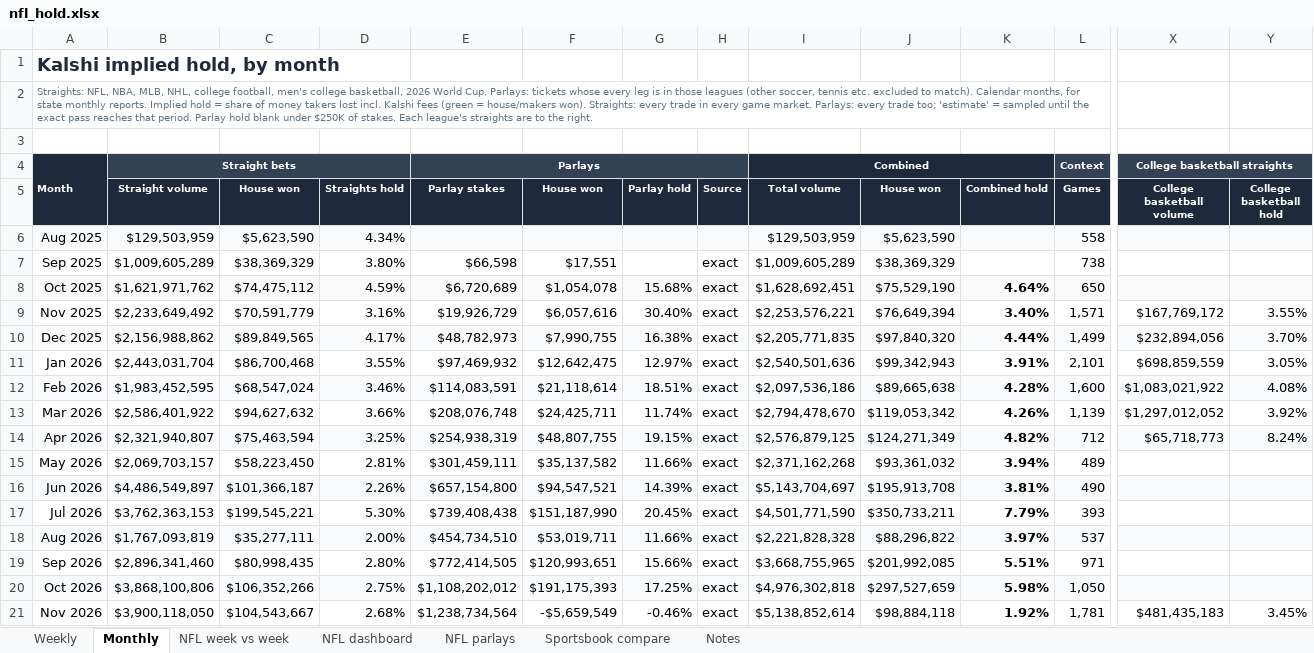
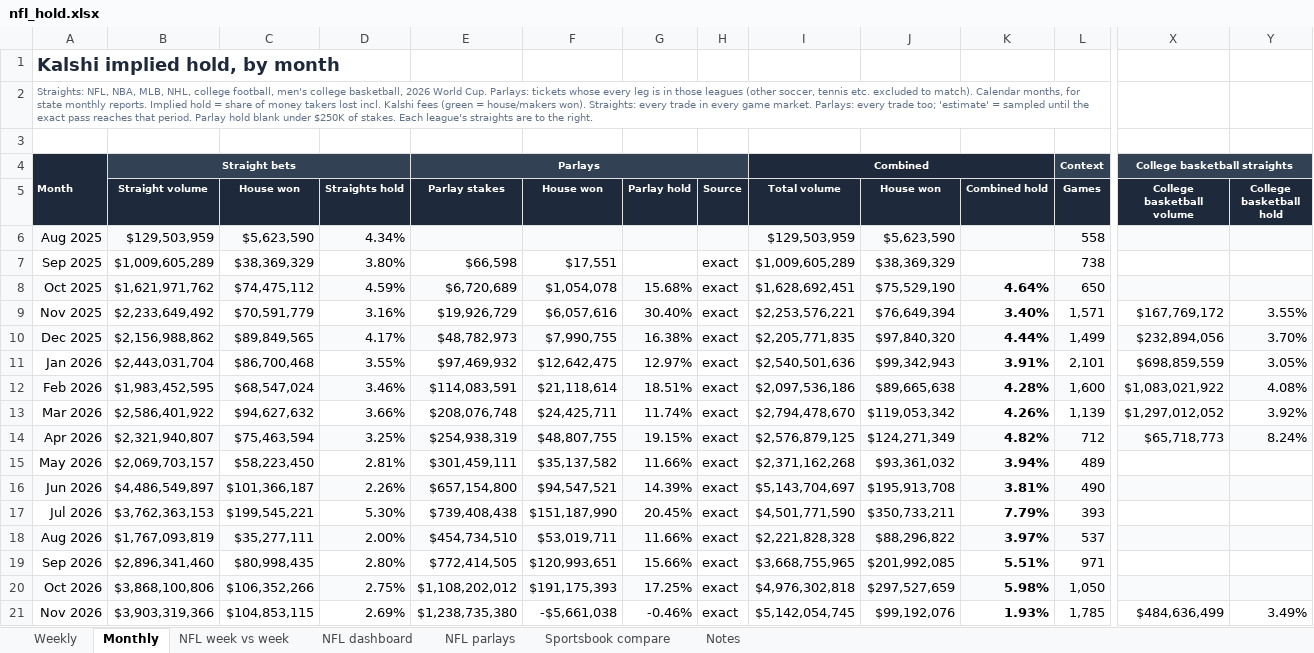
Before and after one commit to yager2/sports-volume, an Excel workbook: nfl_hold.xlsx, sheet Monthly, drawn as a sheet; only a part is shown, gaps mark what is left out; values as stored, in another font and other column widths than the file's, no borders; charts and pictures and conditional formats not drawn; the diff names each change by its address in the sheet, - before the commit and + after, or states it on an @@ line.

```diff
--- a/nfl_hold.xlsx (sheet Monthly)
+++ b/nfl_hold.xlsx (sheet Monthly)
-B21 (Straight volume): $3,900,118,050
+B21 (Straight volume): $3,903,319,366
-C21 (House won): $104,543,667
+C21 (House won): $104,853,115
-D21 (Straights hold): 2.68%
+D21 (Straights hold): 2.69%
-E21 (Parlay stakes): $1,238,734,564
+E21 (Parlay stakes): $1,238,735,380
-F21 (House won): -$5,659,549
+F21 (House won): -$5,661,038
-I21 (Total volume): $5,138,852,614
+I21 (Total volume): $5,142,054,745
-J21 (House won): $98,884,118
+J21 (House won): $99,192,076
-K21 (Combined hold): 1.92%
+K21 (Combined hold): 1.93%
-L21 (Games): 1,781
+L21 (Games): 1,785
-X21 (College basketball volume): $481,435,183
+X21 (College basketball volume): $484,636,499
-Y21 (College basketball hold): 3.45%
+Y21 (College basketball hold): 3.49%
```
Also changed, not shown: sheet NFL parlays, sheet Weekly, sheet Notes, sheet NFL dashboard, 21 other files.
